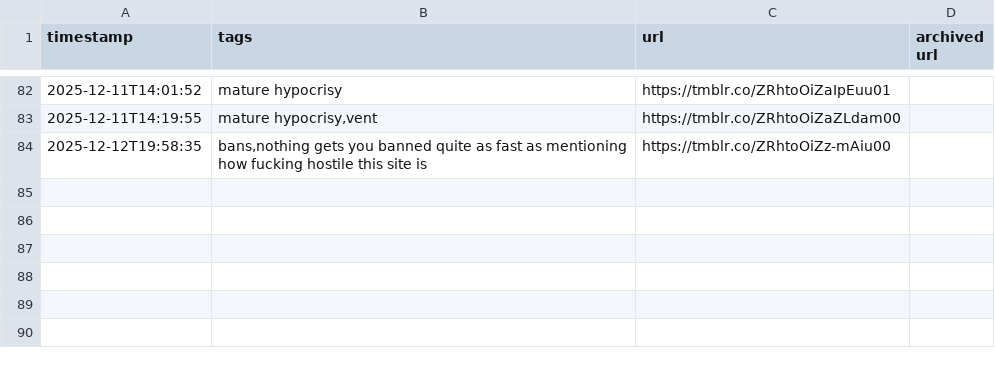
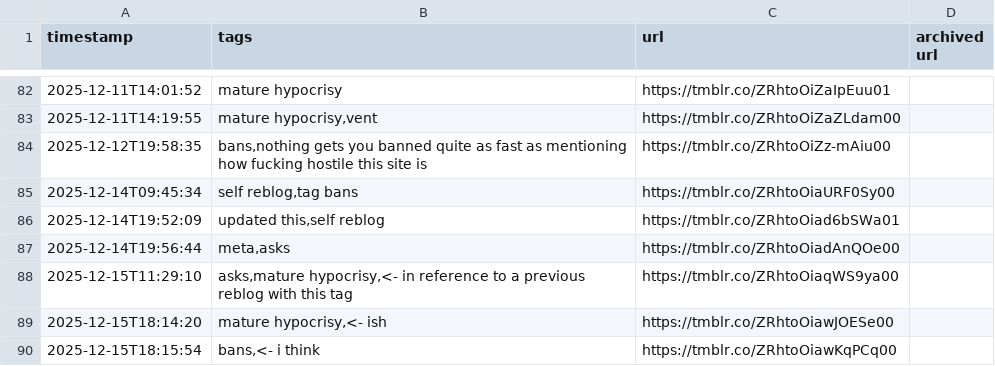
Before and after one commit to yunruse/records-of-transmisogyny, a TSV file: records/records-of-transmisogyny.tsv, drawn as a sheet; only a part is shown, gaps mark what is left out.

Commit message:
Add some posts

```diff
--- a/records/records-of-transmisogyny.tsv
+++ b/records/records-of-transmisogyny.tsv
@@ -84 +84,7 @@ timestamp	tags	url	archived url
 2025-12-12T19:58:35	bans,nothing gets you banned quite as fast as mentioning how fucking hostile this site is	https://tmblr.co/ZRhtoOiZz-mAiu00	
+2025-12-14T09:45:34	self reblog,tag bans	https://tmblr.co/ZRhtoOiaURF0Sy00	
+2025-12-14T19:52:09	updated this,self reblog	https://tmblr.co/ZRhtoOiad6bSWa01	
+2025-12-14T19:56:44	meta,asks	https://tmblr.co/ZRhtoOiadAnQOe00	
+2025-12-15T11:29:10	asks,mature hypocrisy,<- in reference to a previous reblog with this tag	https://tmblr.co/ZRhtoOiaqWS9ya00	
+2025-12-15T18:14:20	mature hypocrisy,<- ish	https://tmblr.co/ZRhtoOiawJOESe00	
+2025-12-15T18:15:54	bans,<- i think	https://tmblr.co/ZRhtoOiawKqPCq00	
```
